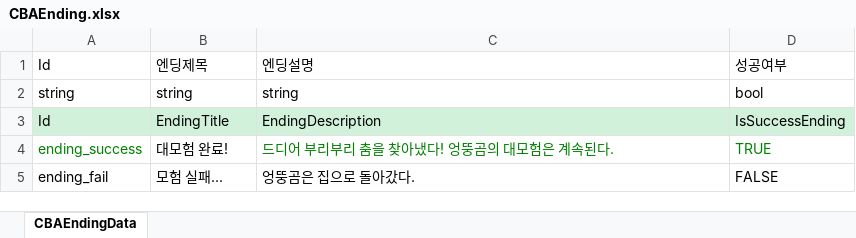
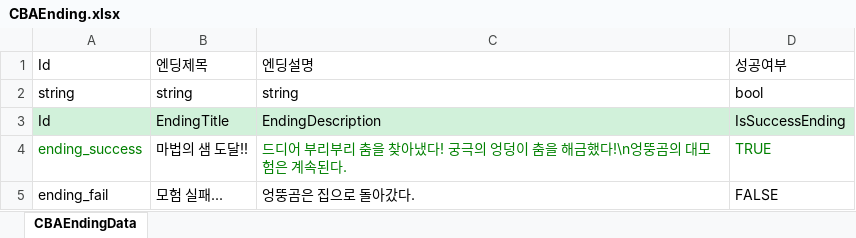
Before and after one commit to StudioSelena/2DMainProject_CBA, an Excel workbook: JsonConverter/ExcelFiles/CBAEnding.xlsx, sheet CBAEndingData, drawn as a sheet; values as stored, in another font and other column widths than the file's, no borders; the diff names each change by its address in the sheet, - before the commit and + after, or states it on an @@ line.

```diff
--- a/JsonConverter/ExcelFiles/CBAEnding.xlsx (sheet CBAEndingData)
+++ b/JsonConverter/ExcelFiles/CBAEnding.xlsx (sheet CBAEndingData)
-B4: 대모험 완료!
+B4: 마법의 샘 도달!!
-C4: 드디어 부리부리 춤을 찾아냈다! 엉뚱곰의 대모험은 계속된다.
+C4: 드디어 부리부리 춤을 찾아냈다! 궁극의 엉덩이 춤을 해금했다!\n엉뚱곰의 대모험은 계속된다.
```
Also changed, not shown: 11 other files.
